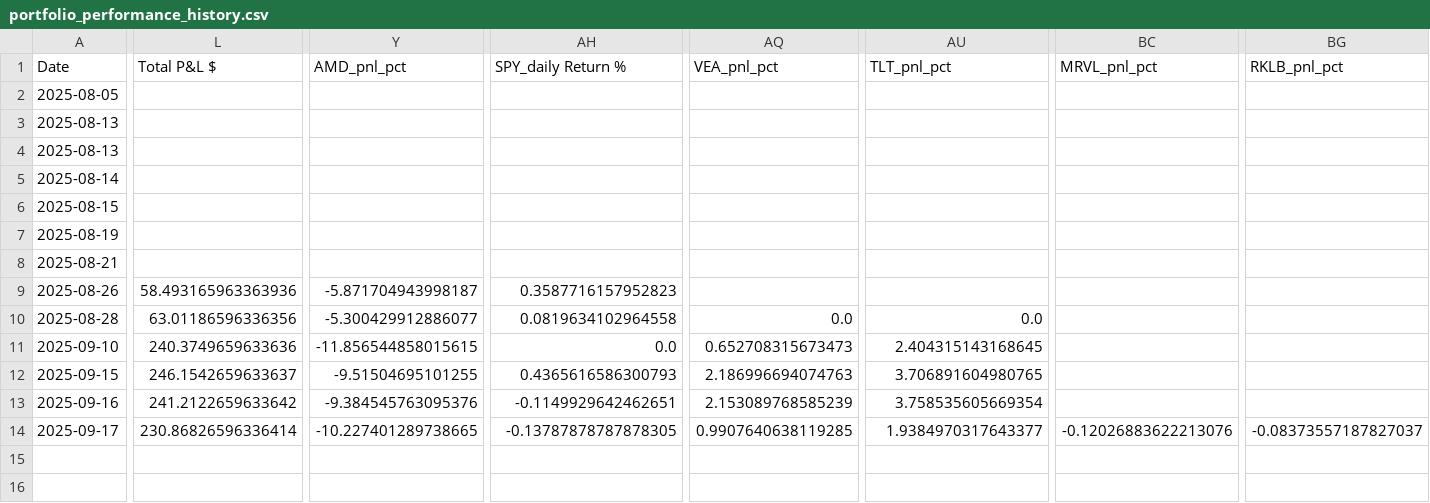
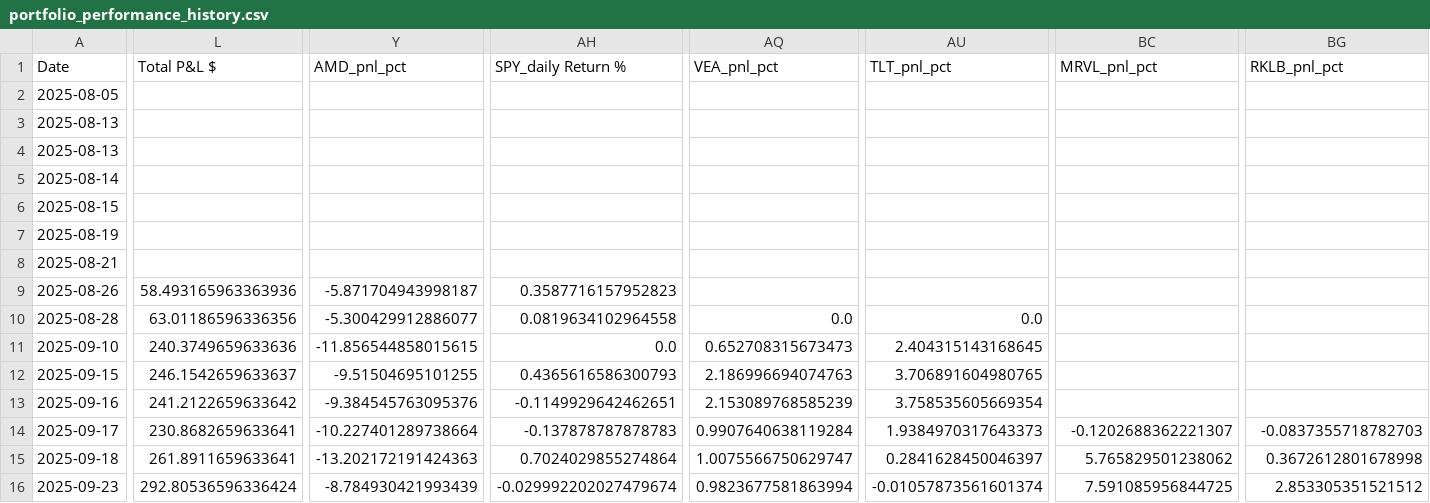
Before and after one commit to rcolo88/Trading, a CSV file: Trading/LLM Managed Portfolio/portfolio_performance_history.csv, drawn as a sheet; only a part is shown, gaps mark what is left out; rows hold the shown columns only; the diff names each change by its address in the sheet, - before the commit and + after, or states it on an @@ line.

```diff
--- a/Trading/LLM Managed Portfolio/portfolio_performance_history.csv
+++ b/Trading/LLM Managed Portfolio/portfolio_performance_history.csv
-L14 (Total P&L $): 230.86826596336414
+L14 (Total P&L $): 230.8682659633641
-Y14 (AMD_pnl_pct): -10.227401289738665
+Y14 (AMD_pnl_pct): -10.227401289738664
-AH14 (SPY_daily Return %): -0.13787878787878305
+AH14 (SPY_daily Return %): -0.137878787878783
-AQ14 (VEA_pnl_pct): 0.9907640638119285
+AQ14 (VEA_pnl_pct): 0.9907640638119284
-AU14 (TLT_pnl_pct): 1.9384970317643377
+AU14 (TLT_pnl_pct): 1.9384970317643373
-BC14 (MRVL_pnl_pct): -0.12026883622213076
+BC14 (MRVL_pnl_pct): -0.1202688362221307
-BG14 (RKLB_pnl_pct): -0.08373557187827037
+BG14 (RKLB_pnl_pct): -0.0837355718782703
+row 15: 2025-09-18 | 261.8911659633641 | -13.202172191424363 | 0.7024029855274864 | 1.0075566750629747 | 0.2841628450046397 | 5.765829501238062 | 0.3672612801678998
+row 16: 2025-09-23 | 292.80536596336424 | -8.784930421993439 | -0.029992202027479674 | 0.9823677581863994 | -0.01057873561601374 | 7.591085956844725 | 2.853305351521512
```
Also changed, not shown: 12 other files.
